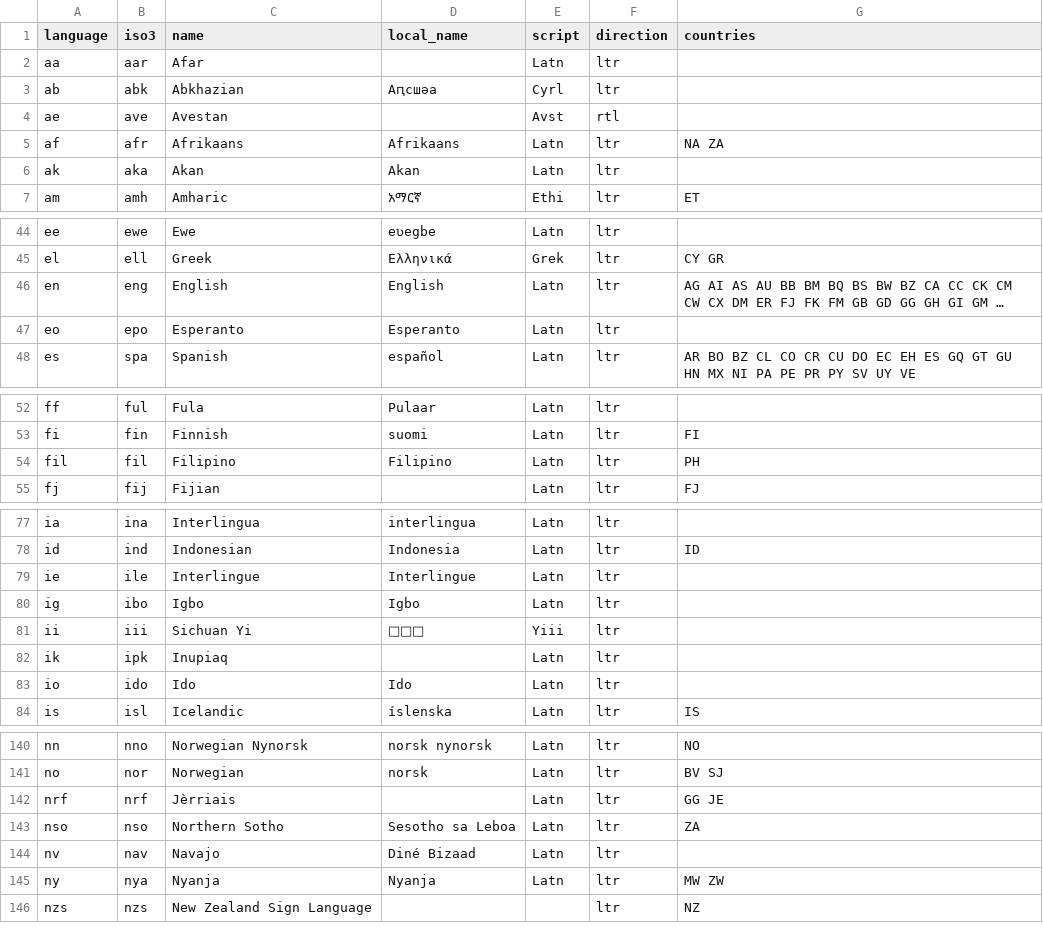
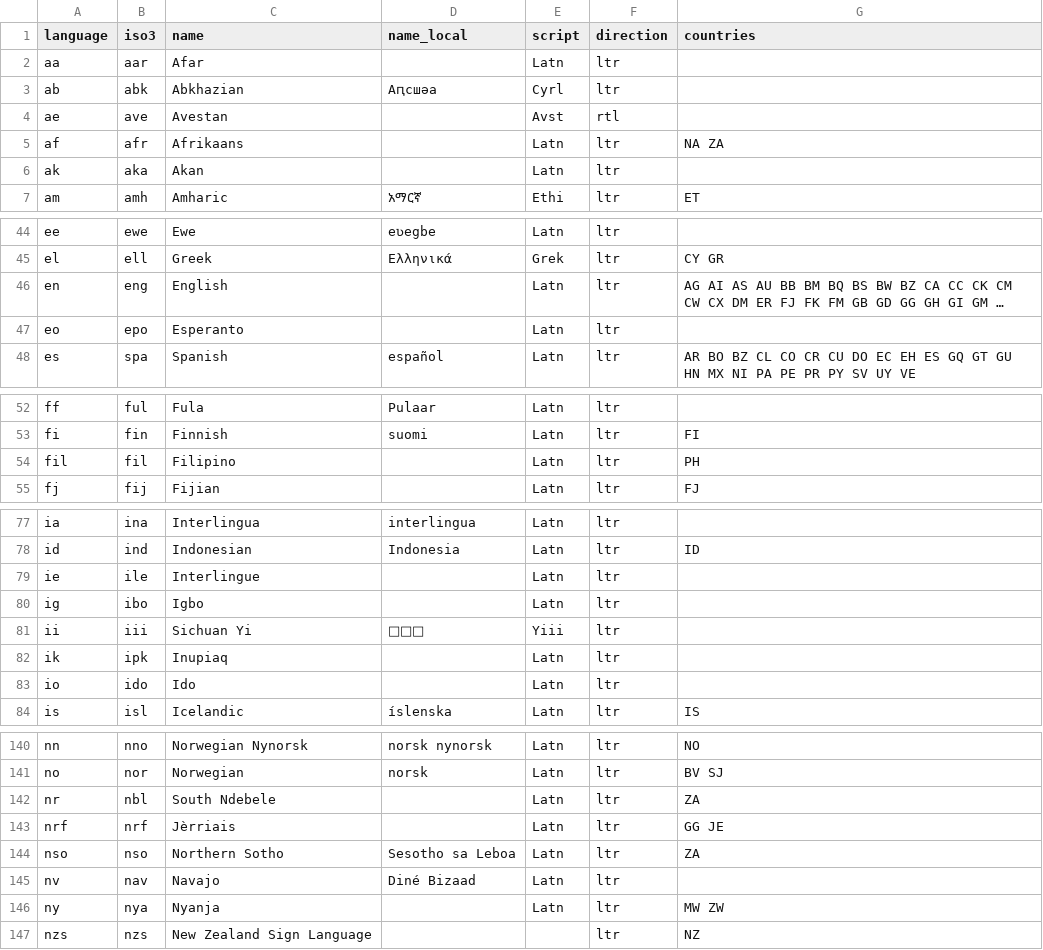
Before and after one commit to parseapi/lists, a CSV file: languages/languages.csv, drawn as a sheet; only a part is shown, gaps mark what is left out; long unchanged cells end in …; addresses are those after the commit; the diff covers the shown part only; the diff names each change by its address in the sheet, - before the commit and + after, or states it on an @@ line.

Commit message:
area-codes, counties, countries, currencies, exchange-rates, languages, repo, timezones: 2026-10-09

```diff
--- a/languages/languages.csv
+++ b/languages/languages.csv
-D1: local_name
+D1: name_local
-D5 (name_local): Afrikaans
+D5 (name_local): (empty)
-D6 (name_local): Akan
+D6 (name_local): (empty)
-D46 (name_local): English
+D46 (name_local): (empty)
-D47 (name_local): Esperanto
+D47 (name_local): (empty)
-D54 (name_local): Filipino
+D54 (name_local): (empty)
-D79 (name_local): Interlingue
+D79 (name_local): (empty)
-D80 (name_local): Igbo
+D80 (name_local): (empty)
-D83 (name_local): Ido
+D83 (name_local): (empty)
+row 142: nr | nbl | South Ndebele |  | Latn | ltr | ZA
-D146 (name_local): Nyanja
+D146 (name_local): (empty)
```
Also changed, not shown: 5 edited cells elsewhere in this file, area-codes/area-codes.csv, countries/countries.csv, 14 other files.
